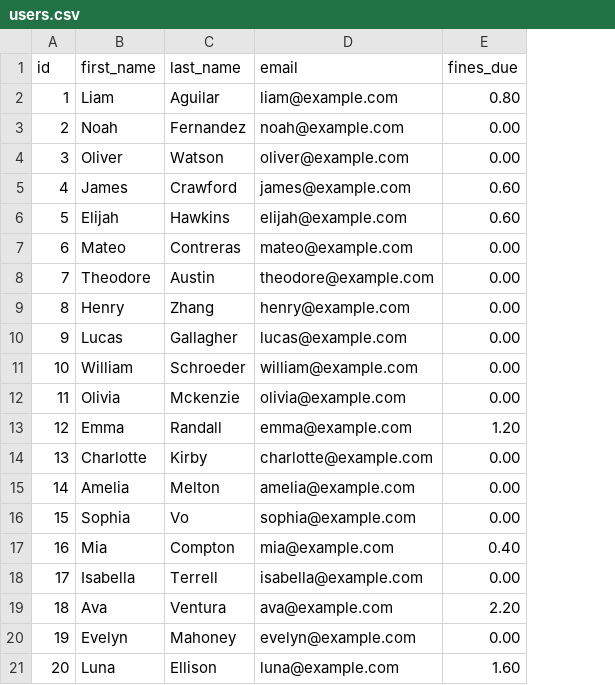
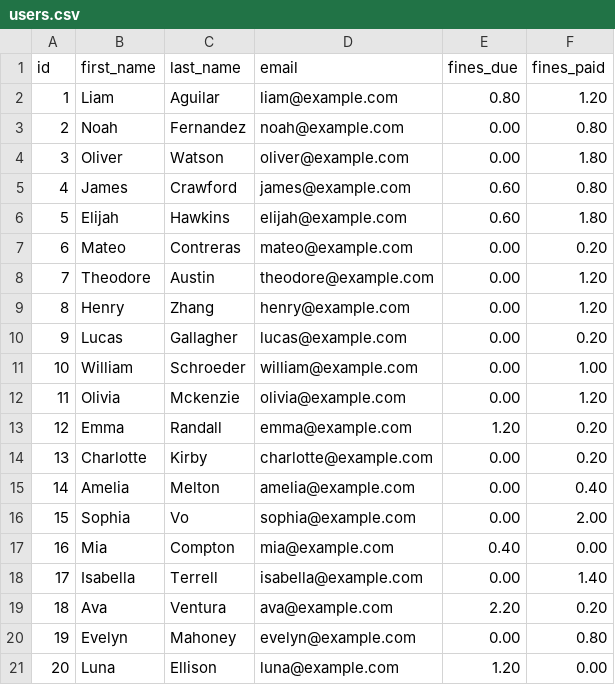
Before and after one commit to mock-projects/library-catalogue, a CSV file: src/data/users.csv, drawn as a sheet; the diff names each change by its address in the sheet, - before the commit and + after, or states it on an @@ line.

Commit message:
Add system to track fines paid out per user

```diff
--- a/src/data/users.csv
+++ b/src/data/users.csv
+column F (fines_paid), rows 2-21: 1.20 | 0.80 | 1.80 | 0.80 | 1.80 | 0.20 | 1.20 | 1.20 | 0.20 | 1.00 | 1.20 | 0.20 | 0.20 | 0.40 | 2.00 | 0.00 | 1.40 | 0.20 | 0.80 | 0.00
-E21 (fines_due): 1.60
+E21 (fines_due): 1.20
```
Also changed, not shown: 3 other files.
